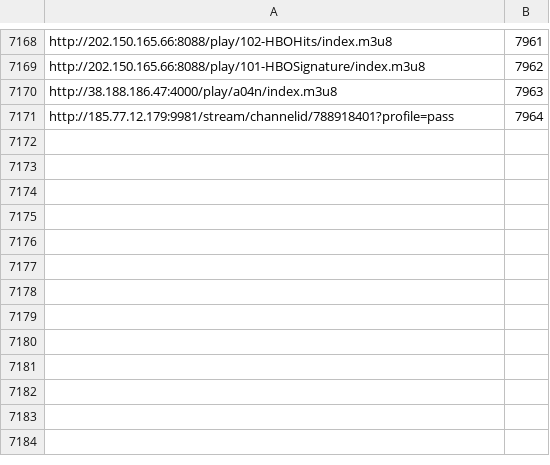
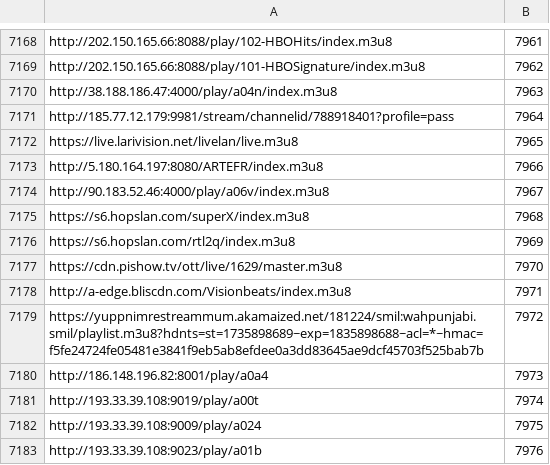
Before and after one commit to live-plus96/tv, a TSV file: numeros.tsv, drawn as a sheet; only a part is shown, gaps mark what is left out; the diff names each change by its address in the sheet, - before the commit and + after, or states it on an @@ line.

Commit message:
numeros de canal 2026-11-02

```diff
--- a/numeros.tsv
+++ b/numeros.tsv
+row 7172: https://live.larivision.net/livelan/live.m3u8 | 7965
+row 7173: http://5.180.164.197:8080/ARTEFR/index.m3u8 | 7966
+row 7174: http://90.183.52.46:4000/play/a06v/index.m3u8 | 7967
+row 7175: https://s6.hopslan.com/superX/index.m3u8 | 7968
+row 7176: https://s6.hopslan.com/rtl2q/index.m3u8 | 7969
+row 7177: https://cdn.pishow.tv/ott/live/1629/master.m3u8 | 7970
+row 7178: http://a-edge.bliscdn.com/Visionbeats/index.m3u8 | 7971
+row 7179: https://yuppnimrestreammum.akamaized.net/181224/smil:wahpunjabi.smil/playlist.m3u8?hdnts=st=1735898689~exp=1835898688~acl=*~hmac=f5fe24724fe05481e3841f9eb5ab8efdee0a3dd83645ae9dcf45703f525bab7b | 7972
+row 7180: http://186.148.196.82:8001/play/a0a4 | 7973
+row 7181: http://193.33.39.108:9019/play/a00t | 7974
+row 7182: http://193.33.39.108:9009/play/a024 | 7975
+row 7183: http://193.33.39.108:9023/play/a01b | 7976
```
